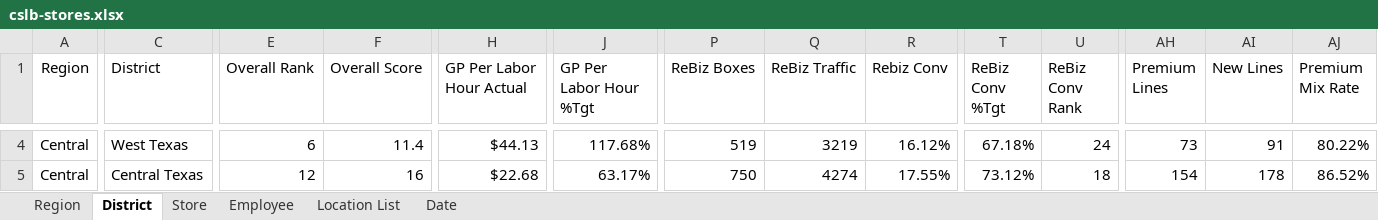
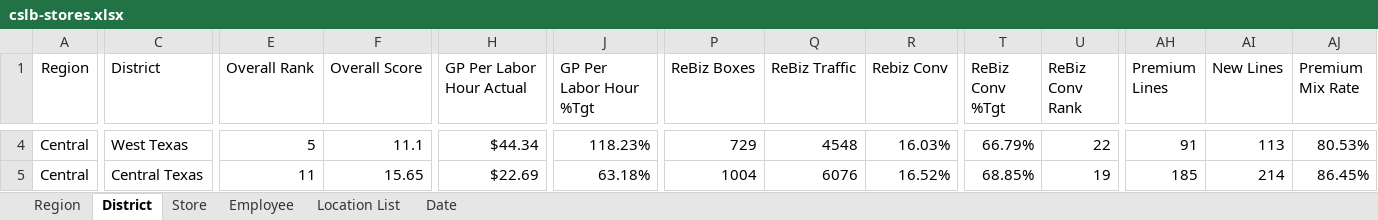
Before and after one commit to RetailResources/Central-Outliers, an Excel workbook: cslb-stores.xlsx, sheet District, drawn as a sheet; only a part is shown, gaps mark what is left out; values as stored, in another font and other column widths than the file's, no borders; table styles not drawn; the diff covers the shown part only; the diff names each change by its address in the sheet, - before the commit and + after, or states it on an @@ line.

```diff
--- a/cslb-stores.xlsx (sheet District)
+++ b/cslb-stores.xlsx (sheet District)
-E4 (Overall Rank): 6
+E4 (Overall Rank): 5
-F4 (Overall Score): 11.4
+F4 (Overall Score): 11.1
-H4 (GP Per Labor Hour Actual): $44.13
+H4 (GP Per Labor Hour Actual): $44.34
-J4 (GP Per Labor Hour %Tgt): 117.68%
+J4 (GP Per Labor Hour %Tgt): 118.23%
-P4 (ReBiz Boxes): 519
+P4 (ReBiz Boxes): 729
-Q4 (ReBiz Traffic): 3219
+Q4 (ReBiz Traffic): 4548
-R4 (Rebiz Conv): 16.12%
+R4 (Rebiz Conv): 16.03%
-T4 (ReBiz Conv %Tgt): 67.18%
+T4 (ReBiz Conv %Tgt): 66.79%
-U4 (ReBiz Conv Rank): 24
+U4 (ReBiz Conv Rank): 22
-AH4 (Premium Lines): 73
+AH4 (Premium Lines): 91
-AI4 (New Lines): 91
+AI4 (New Lines): 113
-AJ4 (Premium Mix Rate): 80.22%
+AJ4 (Premium Mix Rate): 80.53%
-E5 (Overall Rank): 12
+E5 (Overall Rank): 11
-F5 (Overall Score): 16
+F5 (Overall Score): 15.65
-H5 (GP Per Labor Hour Actual): $22.68
+H5 (GP Per Labor Hour Actual): $22.69
-J5 (GP Per Labor Hour %Tgt): 63.17%
+J5 (GP Per Labor Hour %Tgt): 63.18%
-P5 (ReBiz Boxes): 750
+P5 (ReBiz Boxes): 1004
-Q5 (ReBiz Traffic): 4274
+Q5 (ReBiz Traffic): 6076
-R5 (Rebiz Conv): 17.55%
+R5 (Rebiz Conv): 16.52%
-T5 (ReBiz Conv %Tgt): 73.12%
+T5 (ReBiz Conv %Tgt): 68.85%
-U5 (ReBiz Conv Rank): 18
+U5 (ReBiz Conv Rank): 19
-AH5 (Premium Lines): 154
+AH5 (Premium Lines): 185
-AI5 (New Lines): 178
+AI5 (New Lines): 214
-AJ5 (Premium Mix Rate): 86.52%
+AJ5 (Premium Mix Rate): 86.45%
```
Also changed, not shown: 93 edited cells elsewhere in this sheet, sheet Employee, sheet Store, sheet Region, sheet Date.
